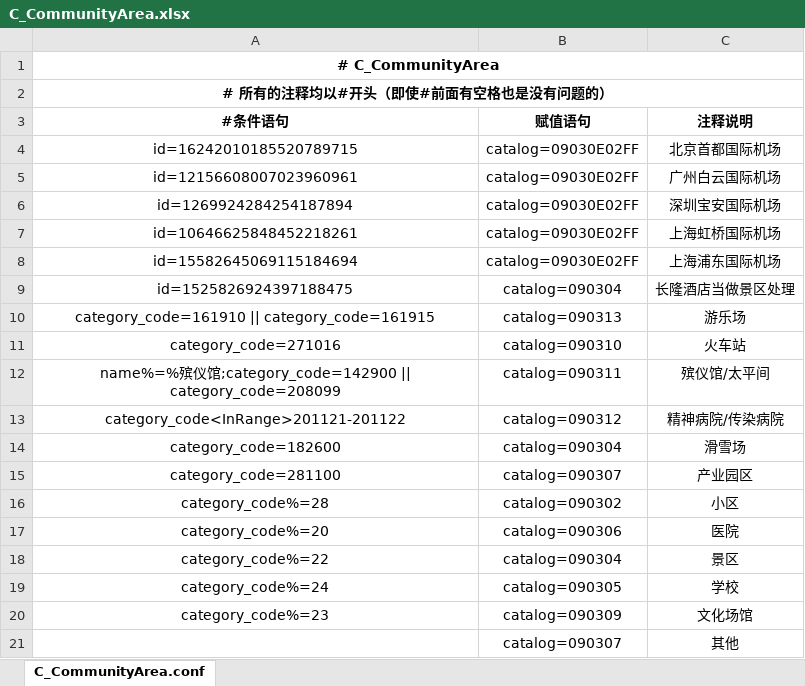
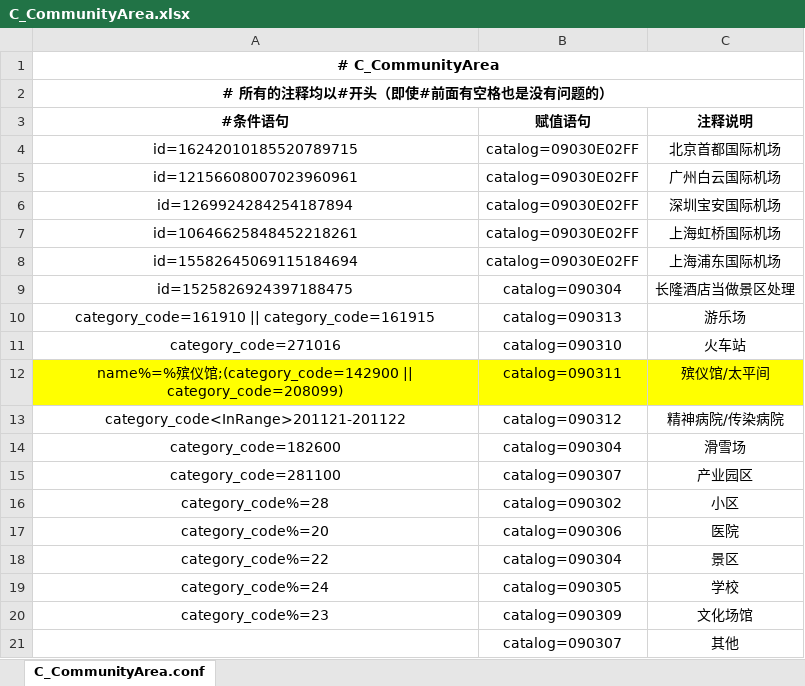
Before and after one commit to qiyancos/ConditionAssign, an Excel workbook: conf/excel/C_CommunityArea.xlsx, sheet C_CommunityArea.conf, drawn as a sheet; values as stored, in another font and other column widths than the file's, no borders; the diff names each change by its address in the sheet, - before the commit and + after, or states it on an @@ line.

```diff
--- a/conf/excel/C_CommunityArea.xlsx (sheet C_CommunityArea.conf)
+++ b/conf/excel/C_CommunityArea.xlsx (sheet C_CommunityArea.conf)
-A12 (#条件语句): …仪馆;category_code=142900 || category_code=208099
+A12 (#条件语句): …仪馆;(category_code=142900 || category_code=208099)
-A12:C12 fill: none
+A12:C12 fill: #FFFF00
```
Also changed, not shown: conf/excel/C_BackLine.xlsx, conf/excel/C_BackPolygon.xlsx, 6 other files.
